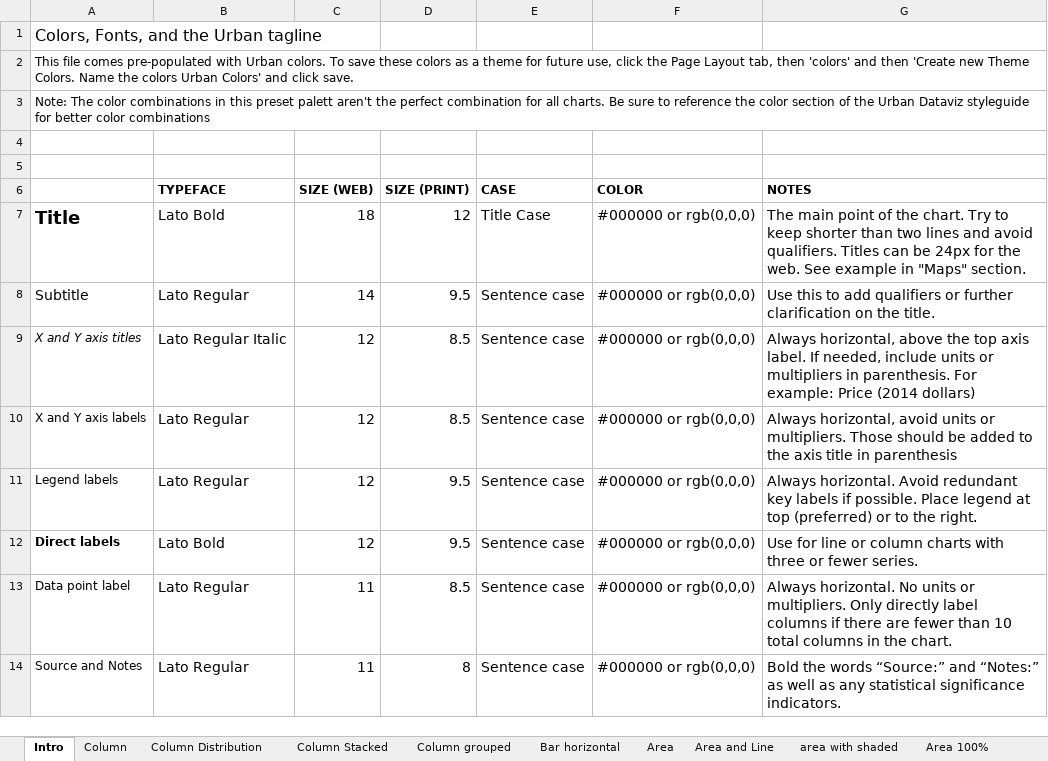
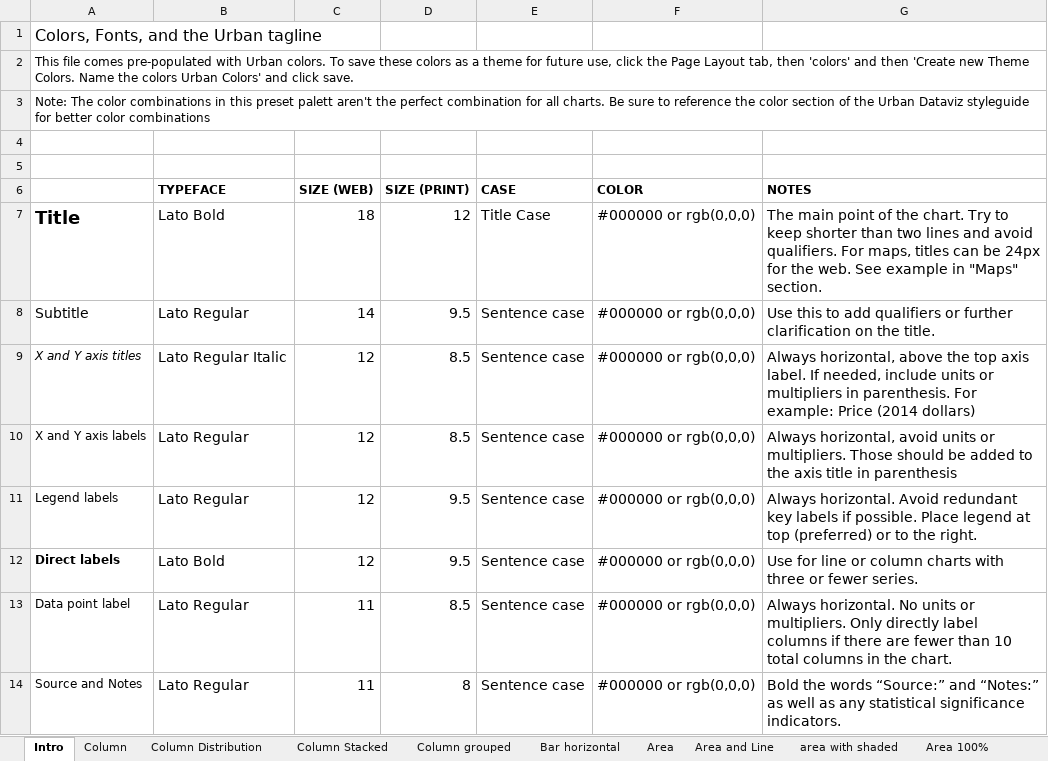
Before and after one commit to UrbanInstitute/graphics-styleguide, an Excel workbook: chart-styles.xlsx, sheet Intro, drawn as a sheet; values as stored, in another font and other column widths than the file's, no borders; charts and pictures not drawn; the diff names each change by its address in the sheet, - before the commit and + after, or states it on an @@ line.

```diff
--- a/chart-styles.xlsx (sheet Intro)
+++ b/chart-styles.xlsx (sheet Intro)
-G7 (NOTES): …avoid qualifiers. Titles can be…
+G7 (NOTES): …avoid qualifiers. For maps, titles can be…
```
Also changed, not shown: charts or pictures, 3 other files.
